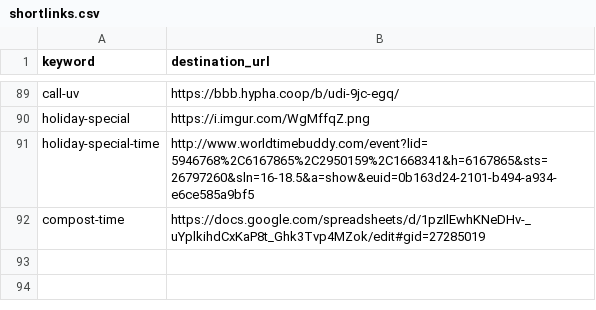
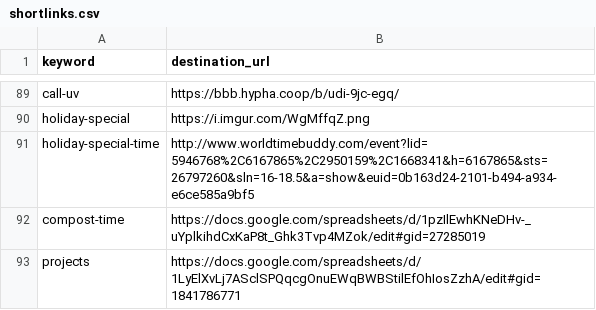
Before and after one commit to hyphacoop/configurations, a CSV file: hyphacoop/shortlinks/shortlinks.csv, drawn as a sheet; only a part is shown, gaps mark what is left out; the diff names each change by its address in the sheet, - before the commit and + after, or states it on an @@ line.

Commit message:
add projects crm shortlink

```diff
--- a/hyphacoop/shortlinks/shortlinks.csv
+++ b/hyphacoop/shortlinks/shortlinks.csv
+row 93: projects | https://docs.google.com/spreadsheets/d/1LyElXvLj7ASclSPQqcgOnuEWqBWBStilEfOhIosZzhA/edit#gid=1841786771
```
